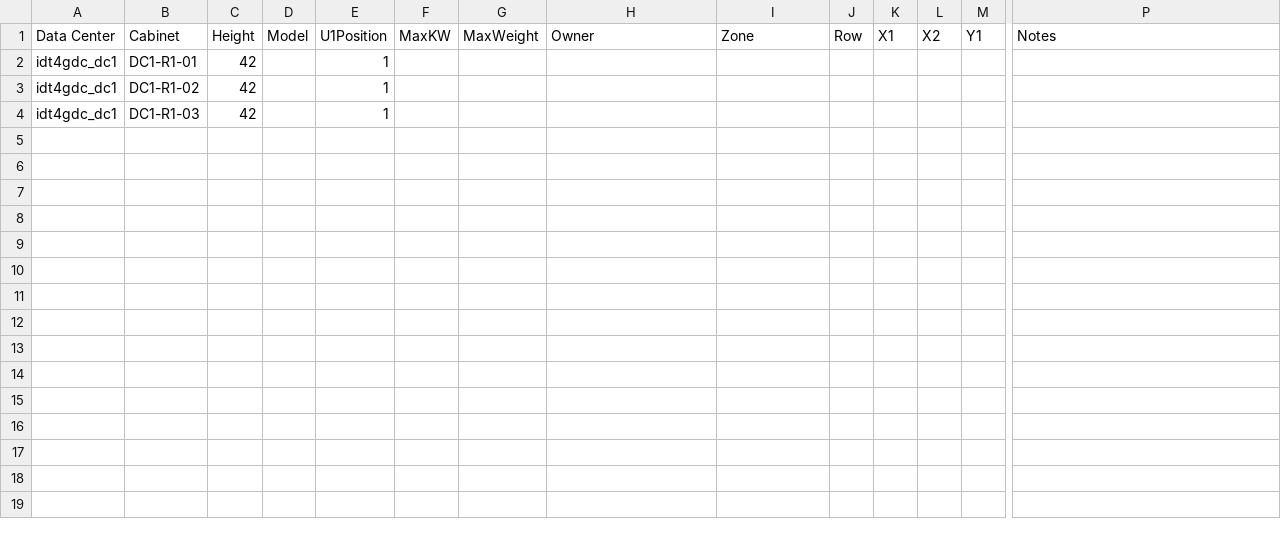
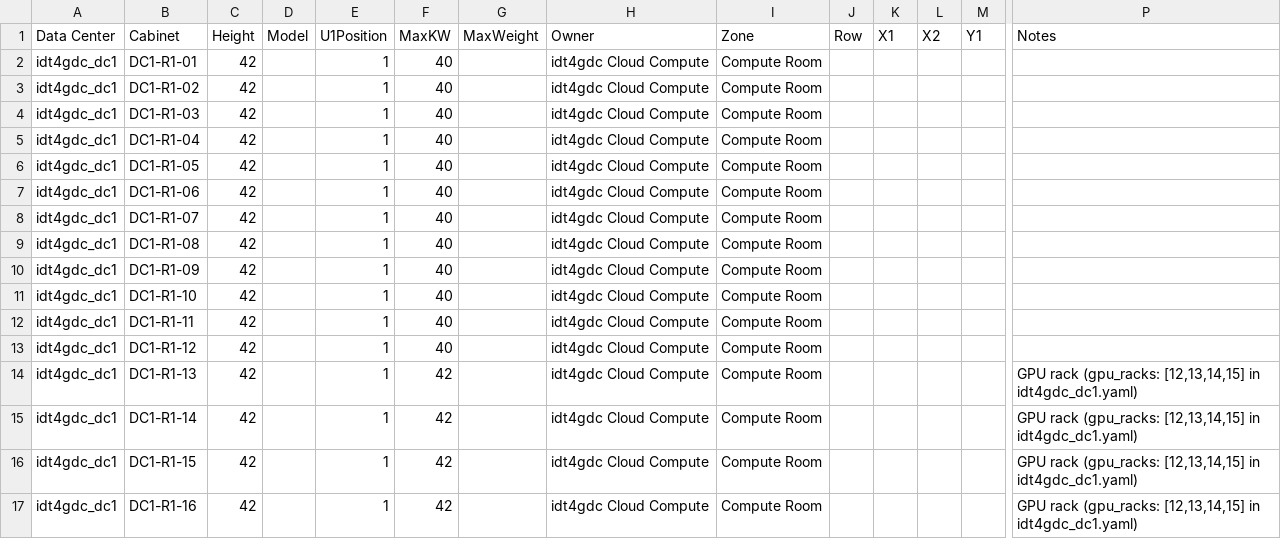
Before and after one commit to innovaintegra/idt4gdc-digital-twins, a CSV file: opendcim/data/idt4gdc_dc1_cabinets.csv, drawn as a sheet; only a part is shown, gaps mark what is left out; rows hold the shown columns only; the diff names each change by its address in the sheet, - before the commit and + after, or states it on an @@ line.

Commit message:
Add idt4gdc_dc2 and idt4gdc_dc3 data centres alongside dc1, with the GPU-aware scheduling/resmgr and druid fixes needed to run them at scale, and consolidate the per-DC dataloaders into shared implementations to remove duplication.

```diff
--- a/opendcim/data/idt4gdc_dc1_cabinets.csv
+++ b/opendcim/data/idt4gdc_dc1_cabinets.csv
-F2:F4 (MaxKW): (empty)
+F2:F4 (MaxKW): 40
-H2:H4 (Owner): (empty)
+H2:H4 (Owner): idt4gdc Cloud Compute
-I2:I4 (Zone): (empty)
+I2:I4 (Zone): Compute Room
+row 5: idt4gdc_dc1 | DC1-R1-04 | 42 |  | 1 | 40 |  | idt4gdc Cloud Compute | Compute Room
+row 6: idt4gdc_dc1 | DC1-R1-05 | 42 |  | 1 | 40 |  | idt4gdc Cloud Compute | Compute Room
+row 7: idt4gdc_dc1 | DC1-R1-06 | 42 |  | 1 | 40 |  | idt4gdc Cloud Compute | Compute Room
+row 8: idt4gdc_dc1 | DC1-R1-07 | 42 |  | 1 | 40 |  | idt4gdc Cloud Compute | Compute Room
+row 9: idt4gdc_dc1 | DC1-R1-08 | 42 |  | 1 | 40 |  | idt4gdc Cloud Compute | Compute Room
+row 10: idt4gdc_dc1 | DC1-R1-09 | 42 |  | 1 | 40 |  | idt4gdc Cloud Compute | Compute Room
+row 11: idt4gdc_dc1 | DC1-R1-10 | 42 |  | 1 | 40 |  | idt4gdc Cloud Compute | Compute Room
+row 12: idt4gdc_dc1 | DC1-R1-11 | 42 |  | 1 | 40 |  | idt4gdc Cloud Compute | Compute Room
+row 13: idt4gdc_dc1 | DC1-R1-12 | 42 |  | 1 | 40 |  | idt4gdc Cloud Compute | Compute Room
+row 14: idt4gdc_dc1 | DC1-R1-13 | 42 |  | 1 | 42 |  | idt4gdc Cloud Compute | Compute Room |  |  |  |  | GPU rack (gpu_racks: [12,13,14,15] in idt4gdc_dc1.yaml)
+row 15: idt4gdc_dc1 | DC1-R1-14 | 42 |  | 1 | 42 |  | idt4gdc Cloud Compute | Compute Room |  |  |  |  | GPU rack (gpu_racks: [12,13,14,15] in idt4gdc_dc1.yaml)
+row 16: idt4gdc_dc1 | DC1-R1-15 | 42 |  | 1 | 42 |  | idt4gdc Cloud Compute | Compute Room |  |  |  |  | GPU rack (gpu_racks: [12,13,14,15] in idt4gdc_dc1.yaml)
+row 17: idt4gdc_dc1 | DC1-R1-16 | 42 |  | 1 | 42 |  | idt4gdc Cloud Compute | Compute Room |  |  |  |  | GPU rack (gpu_racks: [12,13,14,15] in idt4gdc_dc1.yaml)
```
Also changed, not shown: 33 other files.
